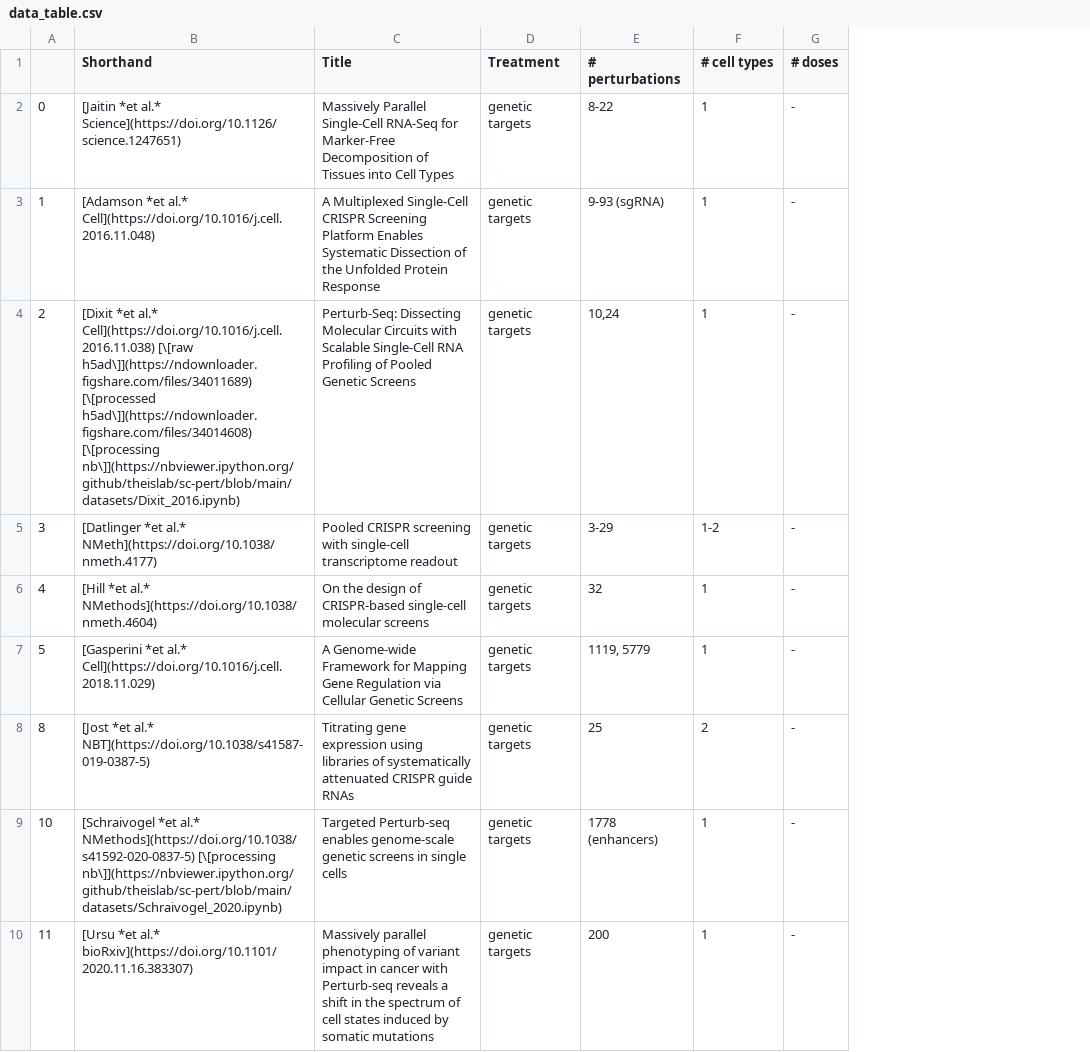
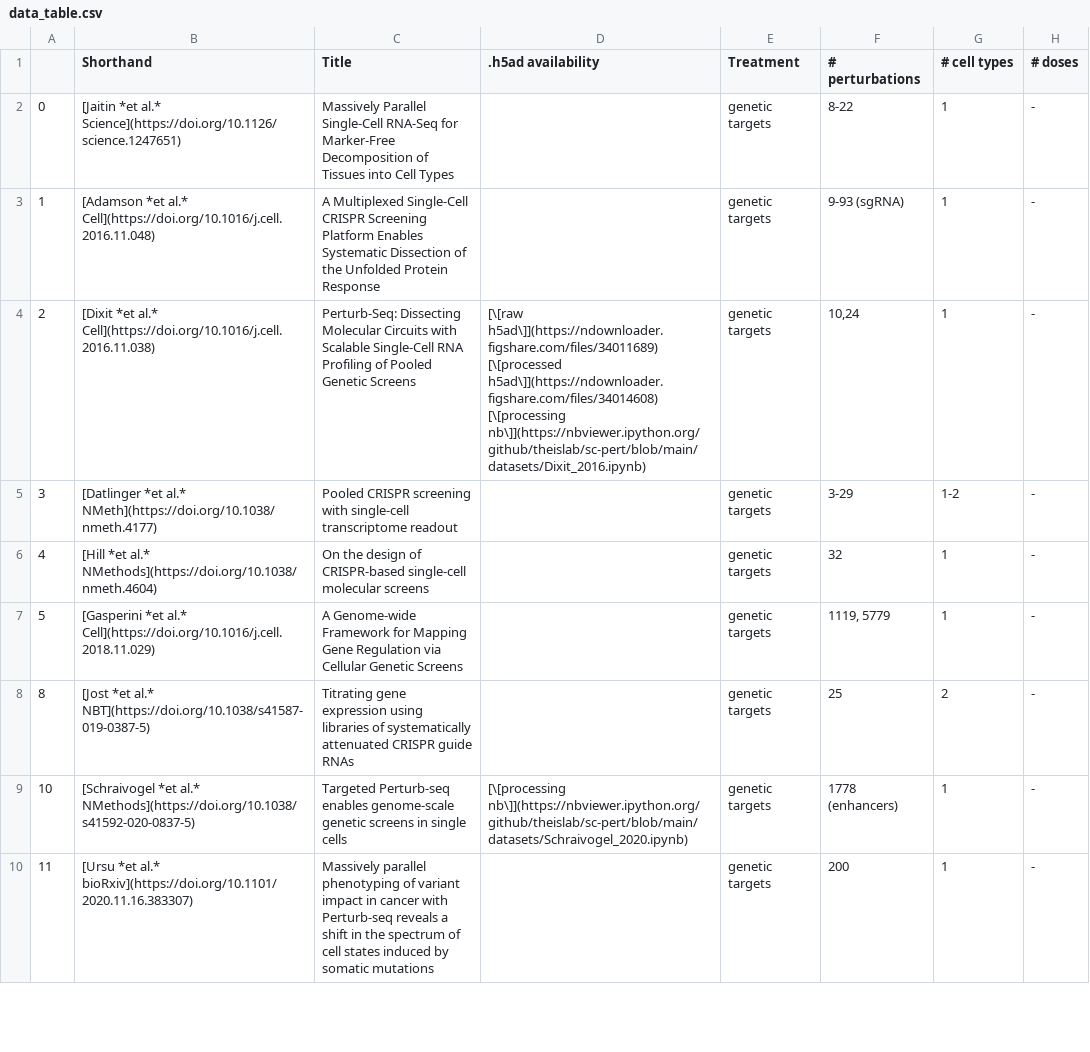
Before and after one commit to theislab/sc-pert, a CSV file: data_table.csv, drawn as a sheet; only a part is shown; the diff covers the shown part only; the diff names each change by its address in the sheet, - before the commit and + after, or states it on an @@ line.

Commit message:
add dataset availability column

```diff
--- a/data_table.csv
+++ b/data_table.csv
+column D (.h5ad availability), rows 4-9: [\[raw h5ad\]](https://ndownloader.figshare.com/files/34011689) [\[processed h5ad\]](https://ndownloader.figshare.com/files/34014608) [\[processing nb\]](https://nbviewer.ipython.org/github/theislab/sc-pert/blob/main/datasets/Dixit_2016.ipynb) |  |  |  |  | [\[processing nb\]](https://nbviewer.ipython.org/github/theislab/sc-pert/blob/main/datasets/Schraivogel_2020.ipynb)
-B4 (Shorthand): …al.* Cell](https://doi.org/10.1016/j.cell.2016.11.038) [\[raw h5ad\]](https://ndownloader.figshare.com/files/34011689) [\[processed h5ad\]](https://ndownloader.figshare.com/files/34014608) [\[processing nb\]](https://nbviewer.ipython.org/github/theislab/sc-pert/blob/main/datasets/Dixit_2016.ipynb)
+B4 (Shorthand): …al.* Cell](https://doi.org/10.1016/j.cell.2016.11.038)
-B9 (Shorthand): …al.* NMethods](https://doi.org/10.1038/s41592-020-0837-5) [\[processing nb\]](https://nbviewer.ipython.org/github/theislab/sc-pert/blob/main/datasets/Schraivogel_2020.ipynb)
+B9 (Shorthand): …al.* NMethods](https://doi.org/10.1038/s41592-020-0837-5)
```
Also changed, not shown: 3 edited cells elsewhere in this file, 3 other files.
